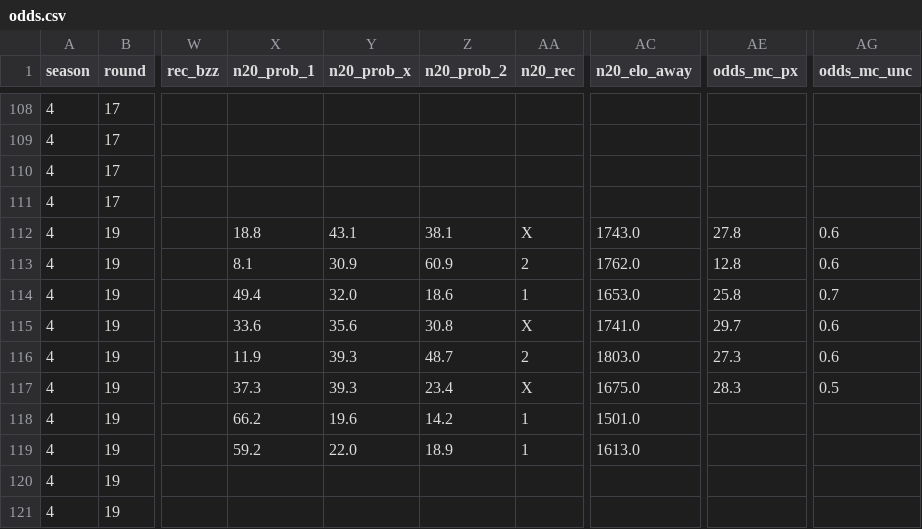
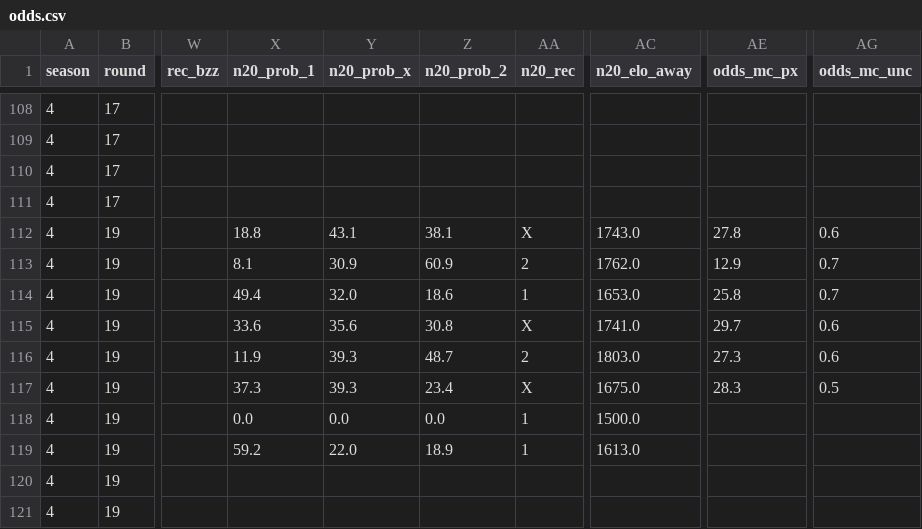
Before and after one commit to Stenner93/Odds, a CSV file: data/odds.csv, drawn as a sheet; only a part is shown, gaps mark what is left out; the diff names each change by its address in the sheet, - before the commit and + after, or states it on an @@ line.

```diff
--- a/data/odds.csv
+++ b/data/odds.csv
-AE113 (odds_mc_px): 12.8
+AE113 (odds_mc_px): 12.9
-AG113 (odds_mc_unc): 0.6
+AG113 (odds_mc_unc): 0.7
-X118 (n20_prob_1): 66.2
+X118 (n20_prob_1): 0.0
-Y118 (n20_prob_x): 19.6
+Y118 (n20_prob_x): 0.0
-Z118 (n20_prob_2): 14.2
+Z118 (n20_prob_2): 0.0
-AC118 (n20_elo_away): 1501.0
+AC118 (n20_elo_away): 1500.0
```
Also changed, not shown: data/points.csv, 1 other file.
